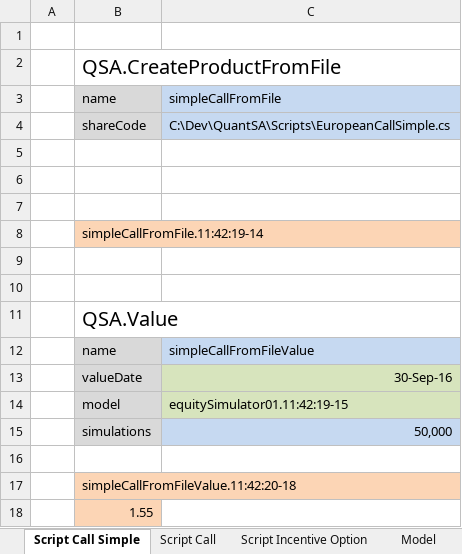
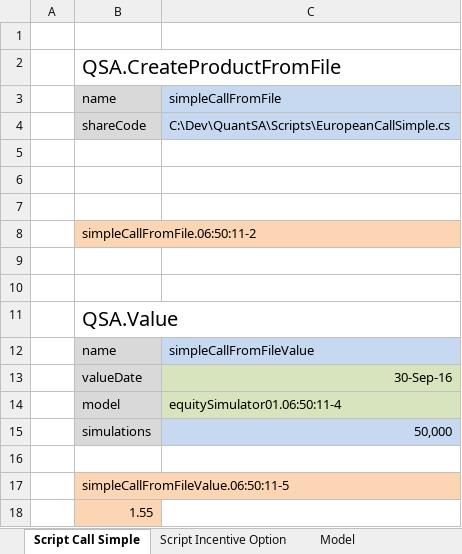
Before and after one commit to JamesLTaylor/QuantSA, an Excel workbook: ExcelExamples/CreateProductFromFile.xlsx, sheet Script Call Simple, drawn as a sheet; values as stored, in another font and other column widths than the file's, no borders; the diff names each change by its address in the sheet, - before the commit and + after, or states it on an @@ line.

Commit message:
Checks that all example sheets run without error. Fixes any errors that were present. Allows default values in Excel code generation.

```diff
--- a/ExcelExamples/CreateProductFromFile.xlsx (sheet Script Call Simple)
+++ b/ExcelExamples/CreateProductFromFile.xlsx (sheet Script Call Simple)
-sheet tab: Script Call
-B8: simpleCallFromFile.11:42:19-14
+B8: simpleCallFromFile.06:50:11-2
-C14: equitySimulator01.11:42:19-15
+C14: equitySimulator01.06:50:11-4
-B17: simpleCallFromFileValue.11:42:20-18
+B17: simpleCallFromFileValue.06:50:11-5
```
Also changed, not shown: sheet Script Incentive Option, sheet Model, ExcelExamples/PCAExample.xlsx, 18 other files.
